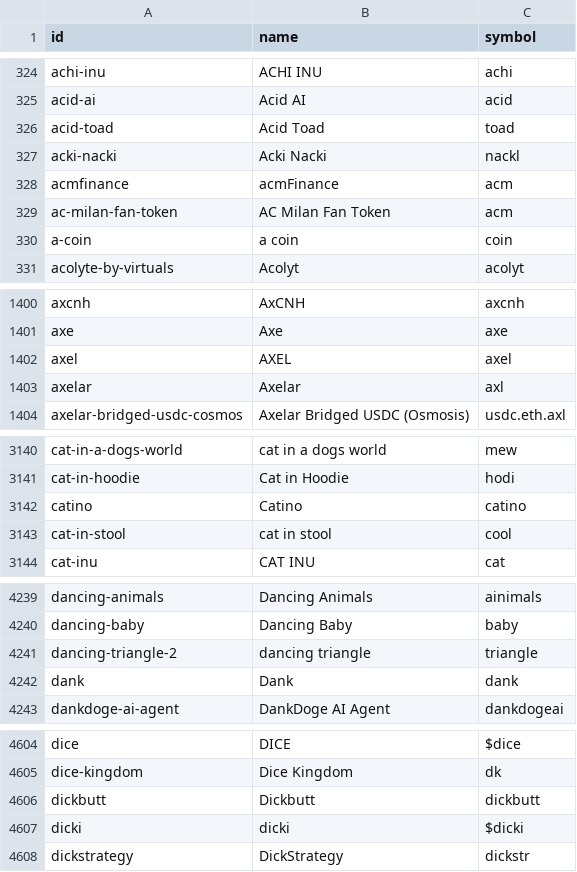
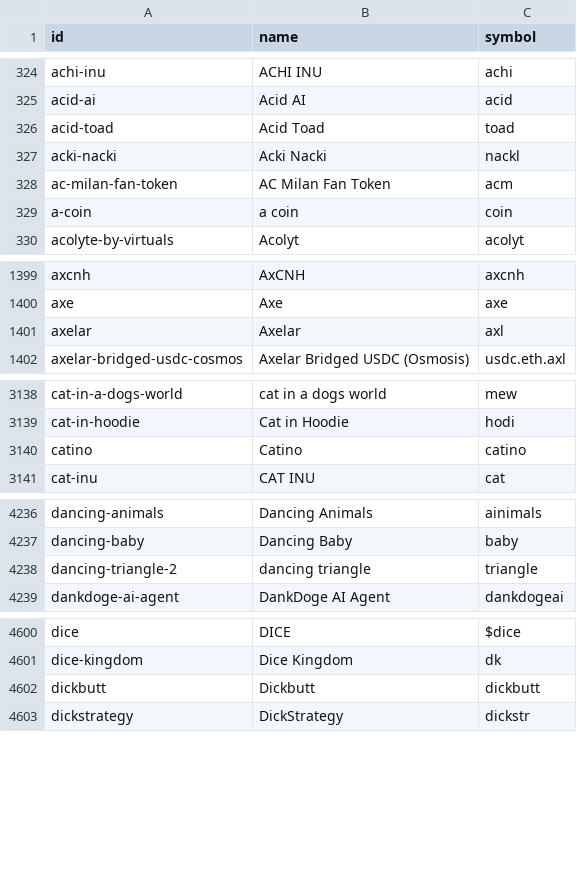
Before and after one commit to sachiew/coingecko-id-map, a CSV file: coin_ids.csv, drawn as a sheet; only a part is shown, gaps mark what is left out; the diff covers the shown part only; the diff names each change by its address in the sheet, - before the commit and + after, or states it on an @@ line.

```diff
--- a/coin_ids.csv
+++ b/coin_ids.csv
-row 328: acmfinance | acmFinance | acm
-row 1402: axel | AXEL | axel
-row 3143: cat-in-stool | cat in stool | cool
-row 4242: dank | Dank | dank
-row 4607: dicki | dicki | $dicki
```
Also changed, not shown: 27 removed rows elsewhere in this file, category_ids.csv, derivative_ids.csv, 4 other files.
